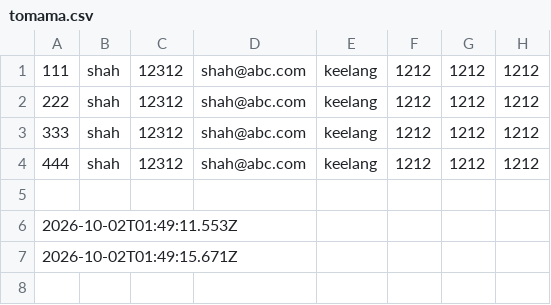
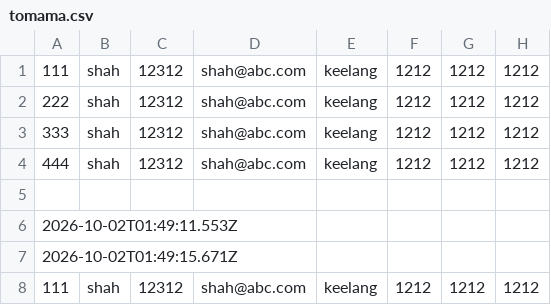
Before and after one commit to shahzar2/shahzar2, a CSV file: tomama.csv, drawn as a sheet.

Commit message:
Insert CSV record

```diff
--- a/tomama.csv
+++ b/tomama.csv
@@ -7 +7,2 @@
 2026-10-02T01:49:15.671Z
+111,shah,12312,shah@abc.com,keelang,1212,1212,1212
```
